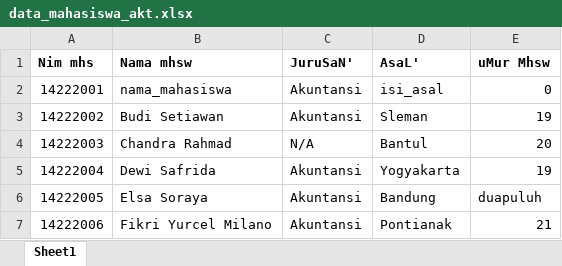
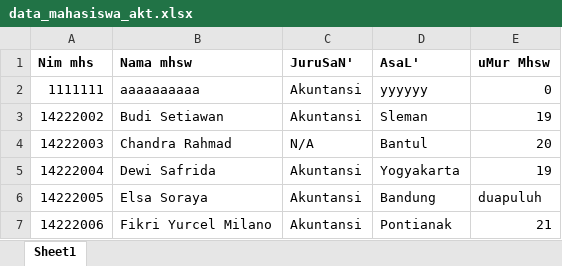
Before and after one commit to AktUPNYK/Project-DA, an Excel workbook: data/data_mahasiswa_akt.xlsx, sheet Sheet1, drawn as a sheet; values as stored, in another font and other column widths than the file's, no borders; removed rows and columns are numbered as before the commit, all else as after; the diff names each change by its address in the sheet, - before the commit and + after, or states it on an @@ line.

Commit message:
Initial Website

```diff
--- a/data/data_mahasiswa_akt.xlsx (sheet Sheet1)
+++ b/data/data_mahasiswa_akt.xlsx (sheet Sheet1)
-row 2: 14222001 | nama_mahasiswa | Akuntansi | isi_asal | 0
+row 2: 1111111 | aaaaaaaaaa | Akuntansi | yyyyyy | 0
```
